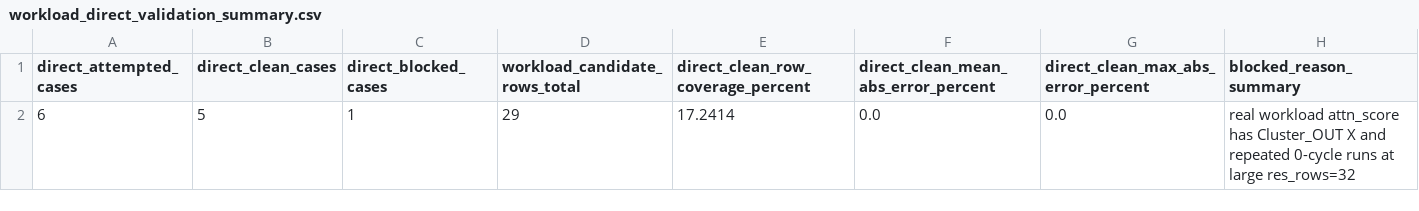
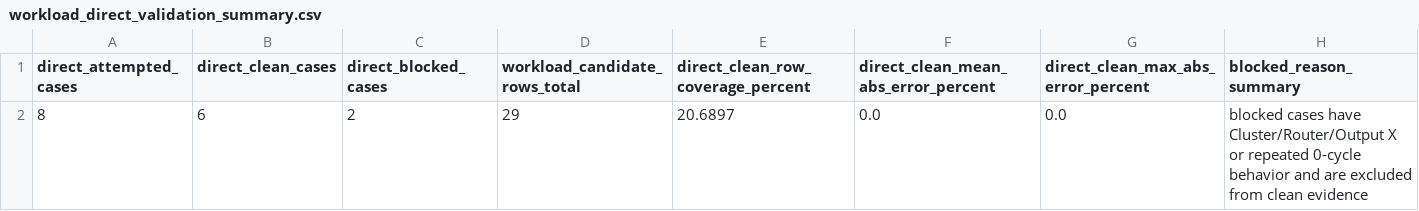
Before and after one commit to Hughger/FLOOD, a CSV file: results/flood_pytorchsim_backend_v1/workload_direct_rtl_validation_v1/workload_direct_validation_summary.csv, drawn as a sheet; removed rows and columns are numbered as before the commit, all else as after; the diff names each change by its address in the sheet, - before the commit and + after, or states it on an @@ line.

```diff
--- a/results/flood_pytorchsim_backend_v1/workload_direct_rtl_validation_v1/workload_direct_validation_summary.csv
+++ b/results/flood_pytorchsim_backend_v1/workload_direct_rtl_validation_v1/workload_direct_validation_summary.csv
-row 2: 6 | 5 | 1 | 29 | 17.2414 | 0.0 | 0.0 | real workload attn_score has Cluster_OUT X and repeated 0-cycle runs at large res_rows=32
+row 2: 8 | 6 | 2 | 29 | 20.6897 | 0.0 | 0.0 | blocked cases have Cluster/Router/Output X or repeated 0-cycle behavior and are excluded from clean evidence
```
Also changed, not shown: results/flood_pytorchsim_backend_v1/group16_v7_workload_v1/group16_v7_workload_details.csv, results/flood_pytorchsim_backend_v1/simulator_adversarial_review_v1/findings.csv, 14 other files.
